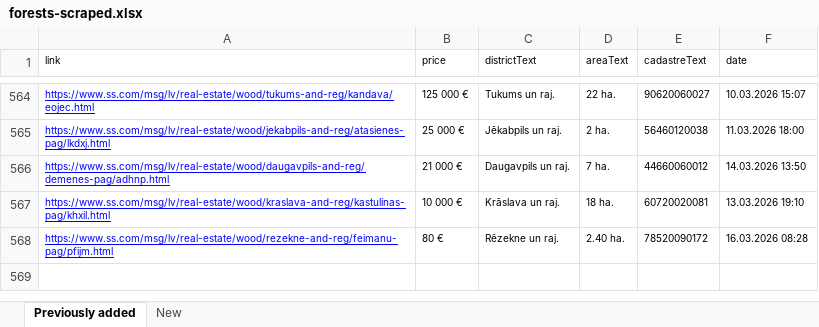
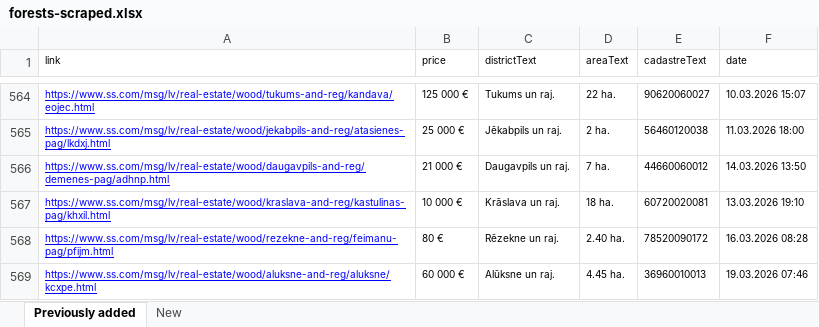
Before and after one commit to Martins-K/forest_land_scraper, an Excel workbook: forests-scraped.xlsx, sheet Previously added, drawn as a sheet; only a part is shown, gaps mark what is left out; values as stored, in another font and other column widths than the file's, no borders; the diff names each change by its address in the sheet, - before the commit and + after, or states it on an @@ line.

```diff
--- a/forests-scraped.xlsx (sheet Previously added)
+++ b/forests-scraped.xlsx (sheet Previously added)
+row 569: https://www.ss.com/msg/lv/real-estate/wood/aluksne-and-reg/aluksne/kcxpe.html | 60 000 € | Alūksne un raj. | 4.45 ha. | 36960010013 | 19.03.2026 07:46
```
Also changed, not shown: sheet New.
